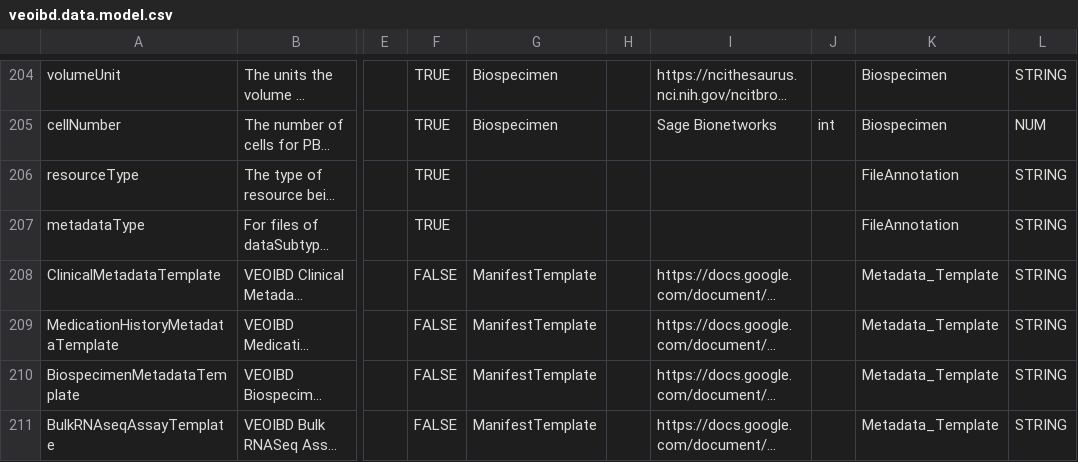
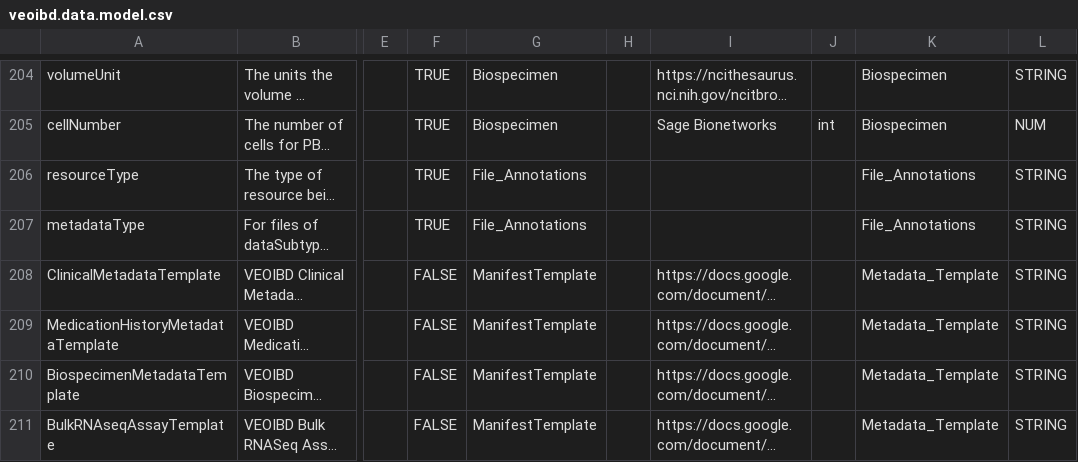
Before and after one commit to VEOIBD/data_models, a CSV file: veoibd.data.model.csv, drawn as a sheet; only a part is shown, gaps mark what is left out; long unchanged cells end in …; the diff covers the shown part only; the diff names each change by its address in the sheet, - before the commit and + after, or states it on an @@ line.

```diff
--- a/veoibd.data.model.csv
+++ b/veoibd.data.model.csv
-G206:G207: (empty)
+G206:G207: File_Annotations
-K206:K207: FileAnnotation
+K206:K207: File_Annotations
```
Also changed, not shown: 12 edited cells elsewhere in this file.
